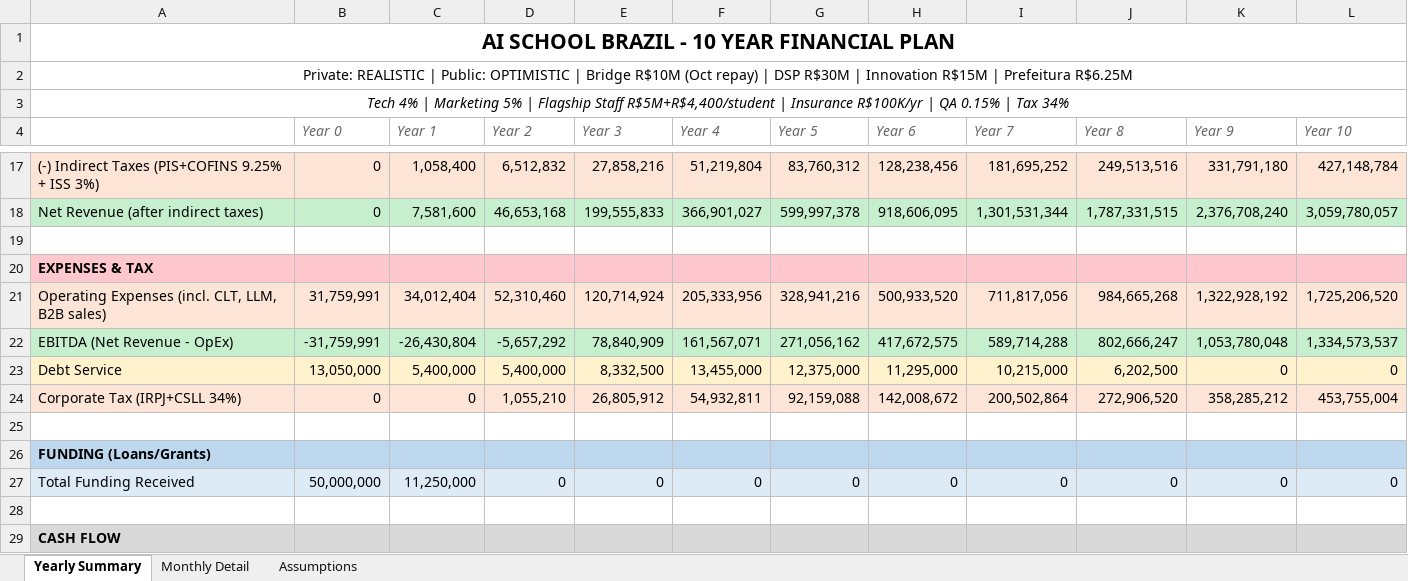
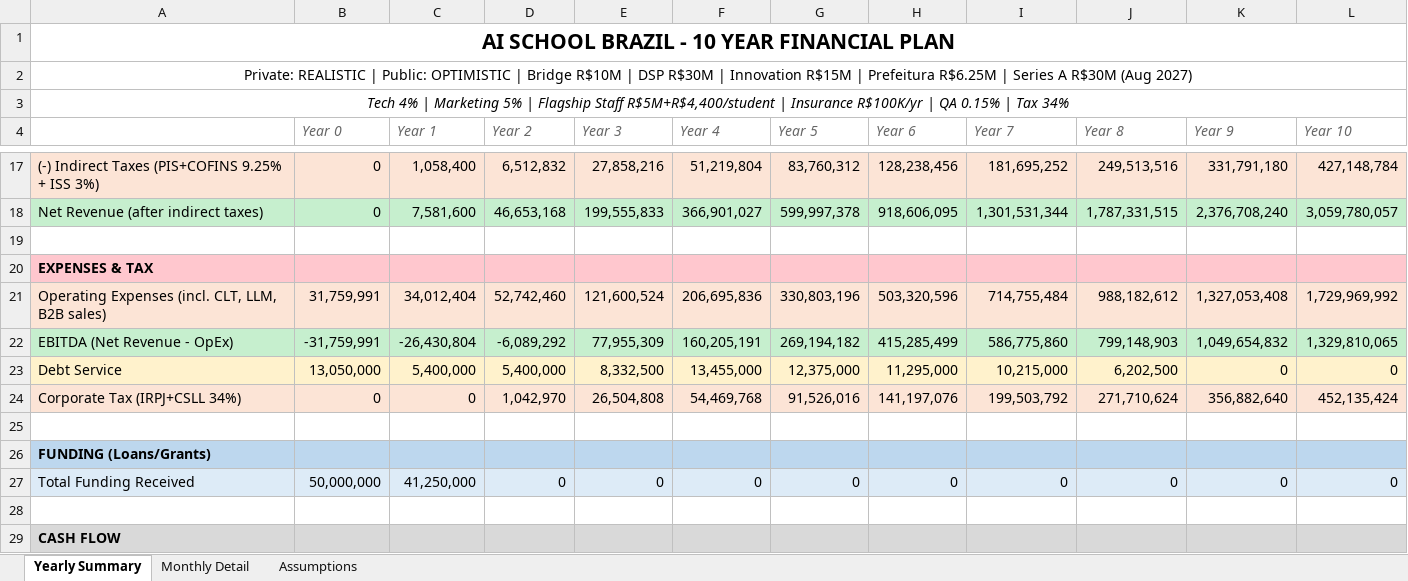
Before and after one commit to Rruiz270/ai-school-financial-app, an Excel workbook: AI_School_Brazil_10Year_Financial_Plan.xlsx, sheet Yearly Summary, drawn as a sheet; only a part is shown, gaps mark what is left out; values as stored, in another font and other column widths than the file's, no borders; the diff covers the shown part only; the diff names each change by its address in the sheet, - before the commit and + after, or states it on an @@ line.

```diff
--- a/AI_School_Brazil_10Year_Financial_Plan.xlsx (sheet Yearly Summary)
+++ b/AI_School_Brazil_10Year_Financial_Plan.xlsx (sheet Yearly Summary)
-A2: …Bridge R$10M (Oct repay) | DSP R$30M | Innovation R$15M | Prefeitura R$6.25M
+A2: …Bridge R$10M | DSP R$30M | Innovation R$15M | Prefeitura R$6.25M | Series A R$30M (Aug 2027)
-D21 (Year 2): 52,310,460
+D21 (Year 2): 52,742,460
-E21 (Year 3): 120,714,924
+E21 (Year 3): 121,600,524
-F21 (Year 4): 205,333,956
+F21 (Year 4): 206,695,836
-G21 (Year 5): 328,941,216
+G21 (Year 5): 330,803,196
-H21 (Year 6): 500,933,520
+H21 (Year 6): 503,320,596
-I21 (Year 7): 711,817,056
+I21 (Year 7): 714,755,484
-J21 (Year 8): 984,665,268
+J21 (Year 8): 988,182,612
-K21 (Year 9): 1,322,928,192
+K21 (Year 9): 1,327,053,408
-L21 (Year 10): 1,725,206,520
+L21 (Year 10): 1,729,969,992
-D22 (Year 2): -5,657,292
+D22 (Year 2): -6,089,292
-E22 (Year 3): 78,840,909
+E22 (Year 3): 77,955,309
-F22 (Year 4): 161,567,071
+F22 (Year 4): 160,205,191
-G22 (Year 5): 271,056,162
+G22 (Year 5): 269,194,182
-H22 (Year 6): 417,672,575
+H22 (Year 6): 415,285,499
-I22 (Year 7): 589,714,288
+I22 (Year 7): 586,775,860
-J22 (Year 8): 802,666,247
+J22 (Year 8): 799,148,903
-K22 (Year 9): 1,053,780,048
+K22 (Year 9): 1,049,654,832
-L22 (Year 10): 1,334,573,537
+L22 (Year 10): 1,329,810,065
-D24 (Year 2): 1,055,210
+D24 (Year 2): 1,042,970
-E24 (Year 3): 26,805,912
+E24 (Year 3): 26,504,808
-F24 (Year 4): 54,932,811
+F24 (Year 4): 54,469,768
-G24 (Year 5): 92,159,088
+G24 (Year 5): 91,526,016
-H24 (Year 6): 142,008,672
+H24 (Year 6): 141,197,076
-I24 (Year 7): 200,502,864
+I24 (Year 7): 199,503,792
-J24 (Year 8): 272,906,520
+J24 (Year 8): 271,710,624
-K24 (Year 9): 358,285,212
+K24 (Year 9): 356,882,640
-L24 (Year 10): 453,755,004
+L24 (Year 10): 452,135,424
-C27 (Year 1): 11,250,000
+C27 (Year 1): 41,250,000
```
Also changed, not shown: 20 edited cells elsewhere in this sheet, sheet Monthly Detail, sheet Assumptions, 3 other files.
